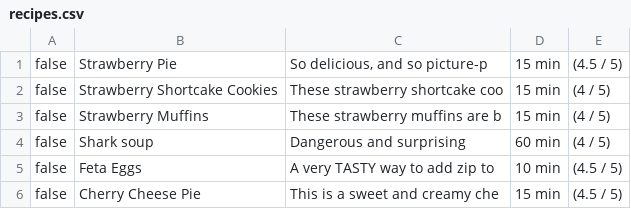
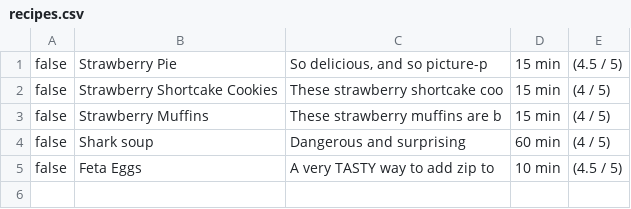
Before and after one commit to laura-latuillerie/cookbook-sinatra, a CSV file: recipes.csv, drawn as a sheet.

```diff
--- a/recipes.csv
+++ b/recipes.csv
@@ -5,2 +5 @@ false,Shark soup,Dangerous and surprising,60 min,(4 / 5)
 false,Feta Eggs,A very TASTY way to add zip to,10 min ,(4.5 / 5)
-false,Cherry Cheese Pie,This is a sweet and creamy che,15 min ,(4.5 / 5)
```
Also changed, not shown: 3 other files.
